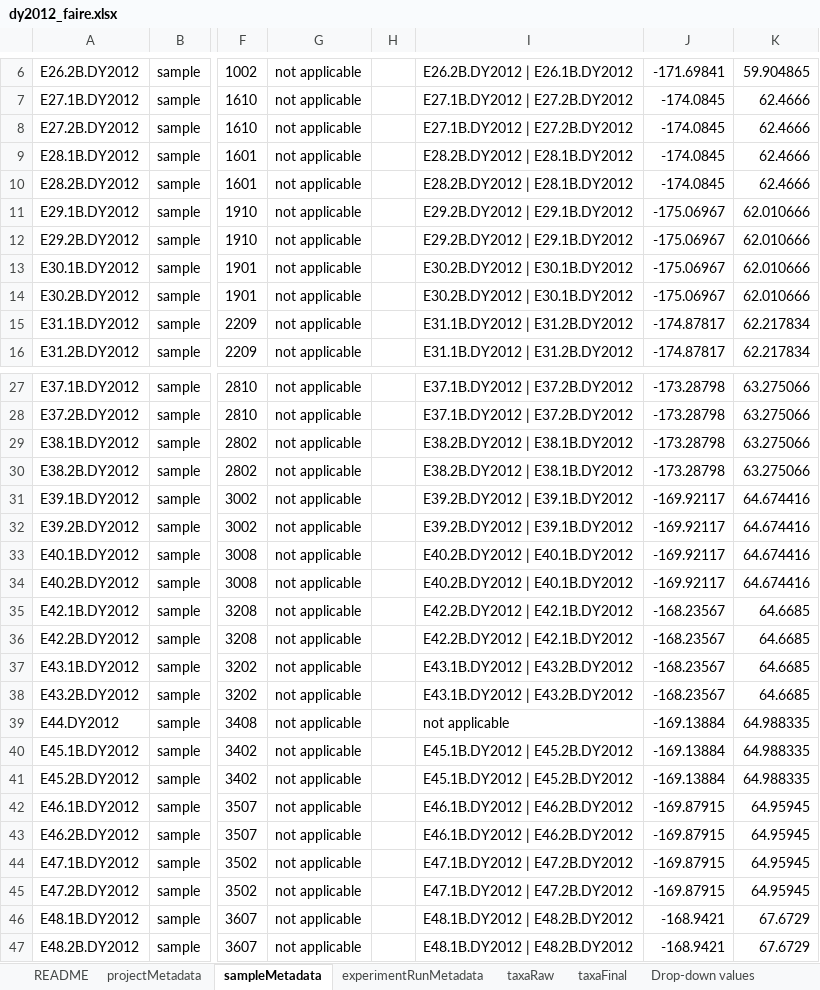
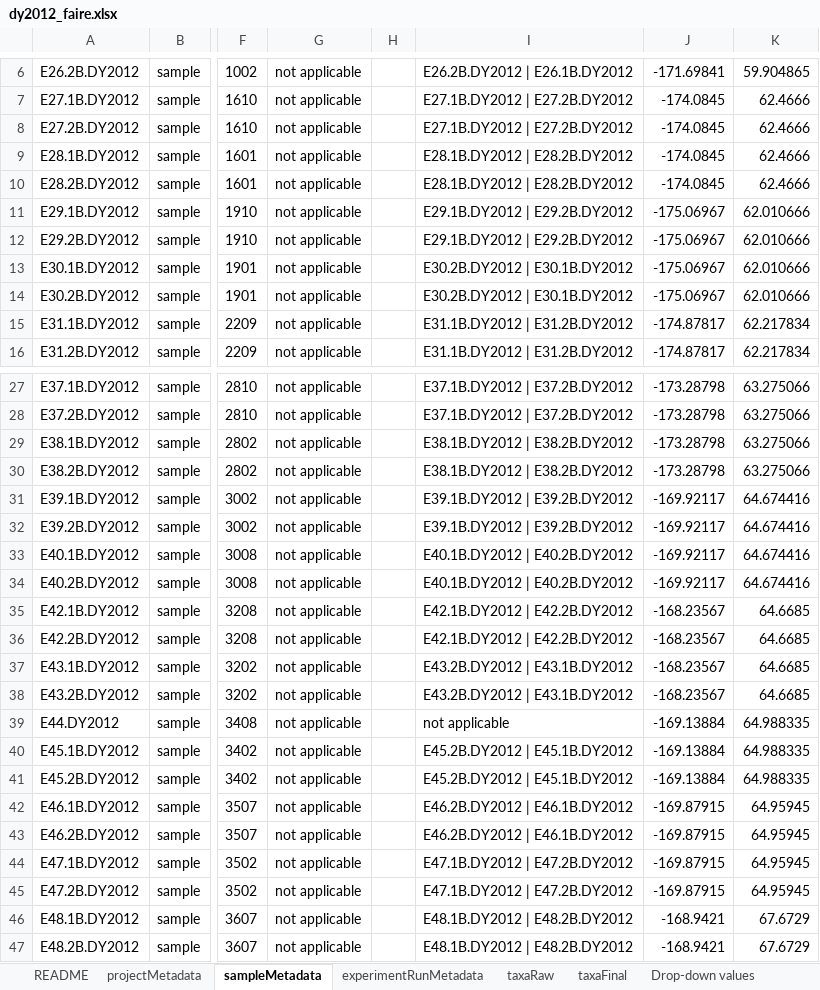
Before and after one commit to NOAA-PMEL/FAIRe-Mapping, an Excel workbook: projects/EcoFoci/dy2012/data/dy2012_faire.xlsx, sheet sampleMetadata, drawn as a sheet; only a part is shown, gaps mark what is left out; values as stored, in another font and other column widths than the file's, no borders; the diff covers the shown part only; the diff names each change by its address in the sheet, - before the commit and + after, or states it on an @@ line.

Commit message:
update DY2012 sampleMetadata

```diff
--- a/projects/EcoFoci/dy2012/data/dy2012_faire.xlsx (sheet sampleMetadata)
+++ b/projects/EcoFoci/dy2012/data/dy2012_faire.xlsx (sheet sampleMetadata)
-I9:I10: E28.2B.DY2012 | E28.1B.DY2012
+I9:I10: E28.1B.DY2012 | E28.2B.DY2012
-I11:I12: E29.2B.DY2012 | E29.1B.DY2012
+I11:I12: E29.1B.DY2012 | E29.2B.DY2012
-I29:I30: E38.2B.DY2012 | E38.1B.DY2012
+I29:I30: E38.1B.DY2012 | E38.2B.DY2012
-I31:I32: E39.2B.DY2012 | E39.1B.DY2012
+I31:I32: E39.1B.DY2012 | E39.2B.DY2012
-I33:I34: E40.2B.DY2012 | E40.1B.DY2012
+I33:I34: E40.1B.DY2012 | E40.2B.DY2012
-I35:I36: E42.2B.DY2012 | E42.1B.DY2012
+I35:I36: E42.1B.DY2012 | E42.2B.DY2012
-I37:I38: E43.1B.DY2012 | E43.2B.DY2012
+I37:I38: E43.2B.DY2012 | E43.1B.DY2012
-I40:I41: E45.1B.DY2012 | E45.2B.DY2012
+I40:I41: E45.2B.DY2012 | E45.1B.DY2012
-I42:I43: E46.1B.DY2012 | E46.2B.DY2012
+I42:I43: E46.2B.DY2012 | E46.1B.DY2012
```
Also changed, not shown: 35 edited cells elsewhere in this sheet, 2 other files.
